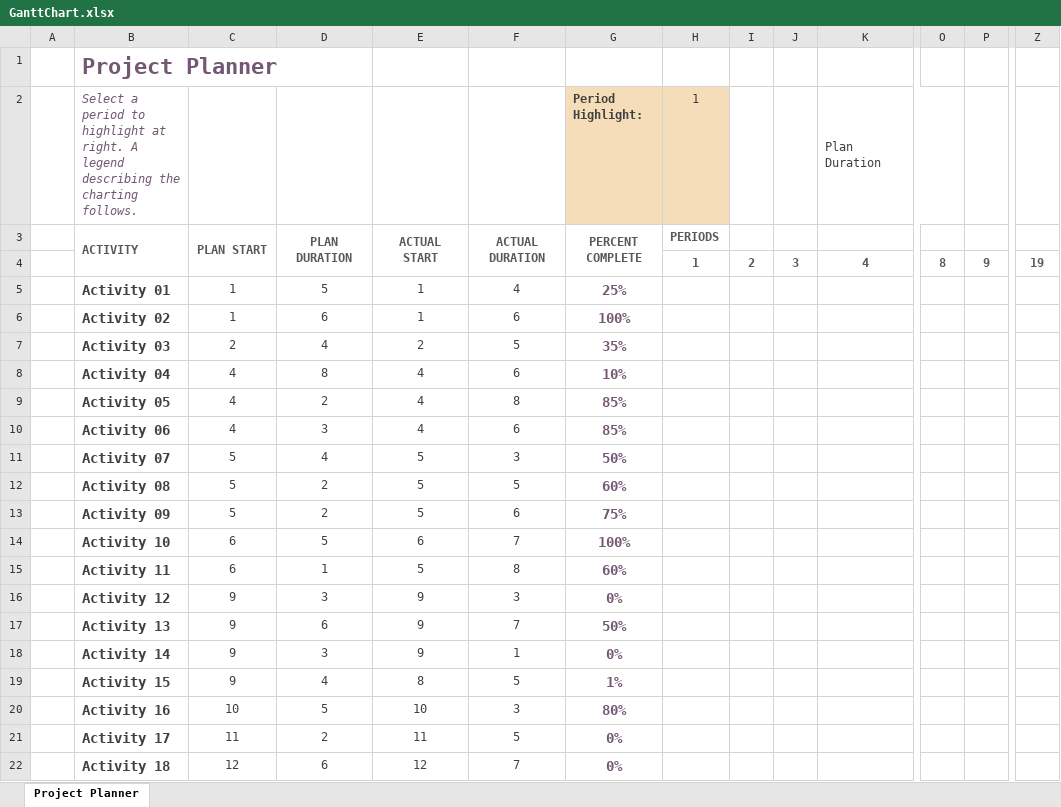
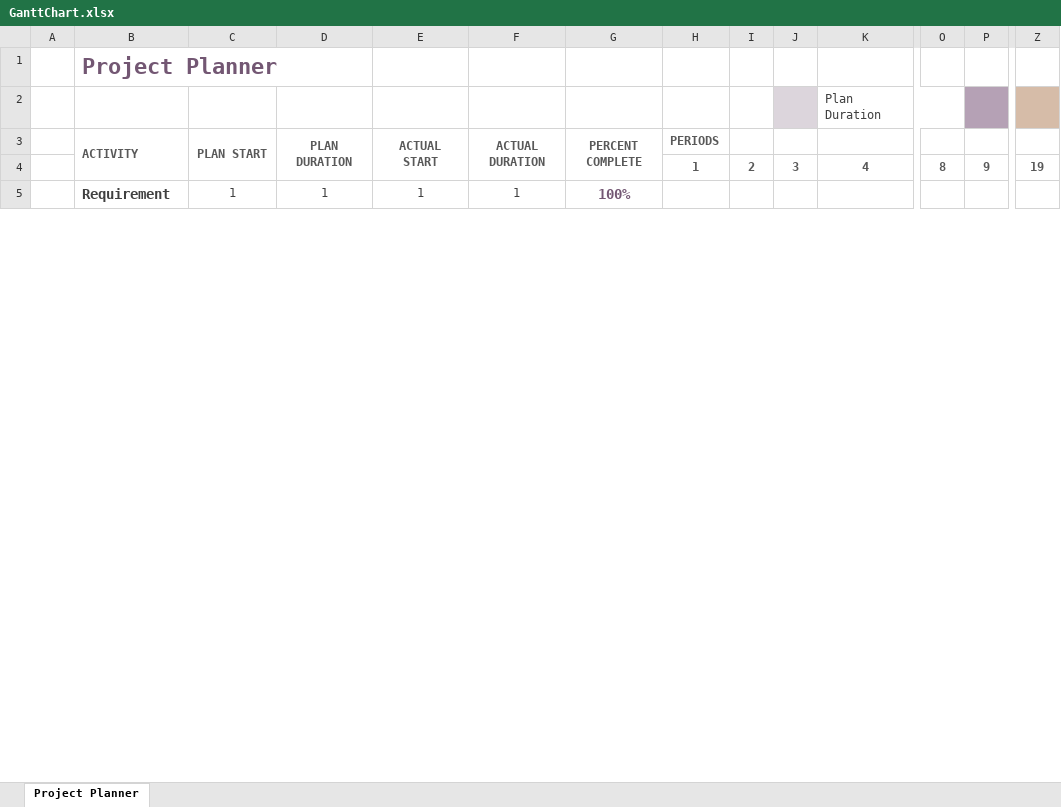
Before and after one commit to iamarielliortegaa/shoppingcenter, an Excel workbook: Diagrams/GanttChart.xlsx, sheet Project Planner, drawn as a sheet; only a part is shown, gaps mark what is left out; values as stored, in another font and other column widths than the file's, no borders; conditional formats not drawn; removed rows and columns are numbered as before the commit, all else as after; rows hold the shown columns only; the diff covers the shown part only; the diff names each change by its address in the sheet, - before the commit and + after, or states it on an @@ line.

```diff
--- a/Diagrams/GanttChart.xlsx (sheet Project Planner)
+++ b/Diagrams/GanttChart.xlsx (sheet Project Planner)
-B2: Select a period to highlight at right. A legend describing the charting follows.
+B2: (empty)
-G2: Period Highlight:
+G2: (empty)
-G2:H2 fill: #F6DDB9
+G2:H2 fill: none
-H2: 1
+H2: (empty)
-J2 fill: none
+J2 fill: #DCD5DC
-P2 fill: none
+P2 fill: #B5A1B5
-Z2 fill: none
+Z2 fill: #D6BCA8
-row 5:  | Activity 01 | 1 | 5 | 1 | 4 | 25%
-B5: Activity 02
+B5: Requirement
-D5: 6
+D5: 1
-F5: 6
+F5: 1
-row 7:  | Activity 03 | 2 | 4 | 2 | 5 | 35%
-row 8:  | Activity 04 | 4 | 8 | 4 | 6 | 10%
-row 9:  | Activity 05 | 4 | 2 | 4 | 8 | 85%
-row 10:  | Activity 06 | 4 | 3 | 4 | 6 | 85%
-row 11:  | Activity 07 | 5 | 4 | 5 | 3 | 50%
-row 12:  | Activity 08 | 5 | 2 | 5 | 5 | 60%
-row 13:  | Activity 09 | 5 | 2 | 5 | 6 | 75%
-row 14:  | Activity 10 | 6 | 5 | 6 | 7 | 100%
-row 15:  | Activity 11 | 6 | 1 | 5 | 8 | 60%
-row 16:  | Activity 12 | 9 | 3 | 9 | 3 | 0%
-row 17:  | Activity 13 | 9 | 6 | 9 | 7 | 50%
-row 18:  | Activity 14 | 9 | 3 | 9 | 1 | 0%
-row 19:  | Activity 15 | 9 | 4 | 8 | 5 | 1%
-row 20:  | Activity 16 | 10 | 5 | 10 | 3 | 80%
-row 21:  | Activity 17 | 11 | 2 | 11 | 5 | 0%
-row 22:  | Activity 18 | 12 | 6 | 12 | 7 | 0%
```
Also changed, not shown: 7 added rows and 8 removed rows elsewhere in this sheet, 1 other file.
